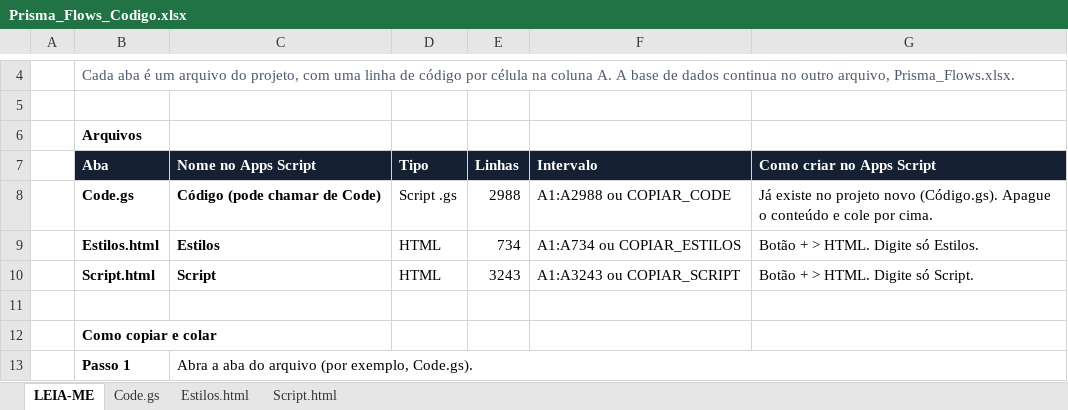
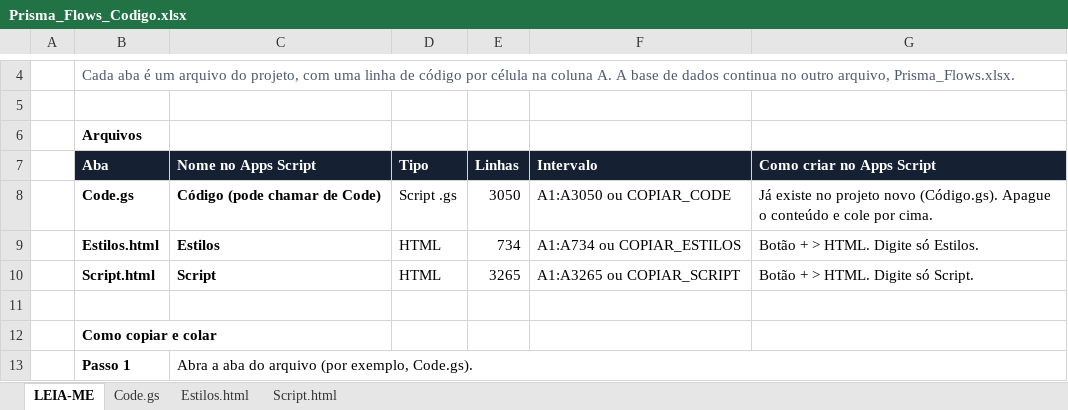
Before and after one commit to IagoPelitero/Prisma-Flows, an Excel workbook: Prisma_Flows_Codigo.xlsx, sheet LEIA-ME, drawn as a sheet; only a part is shown, gaps mark what is left out; values as stored, in another font and other column widths than the file's, no borders; the diff names each change by its address in the sheet, - before the commit and + after, or states it on an @@ line.

```diff
--- a/Prisma_Flows_Codigo.xlsx (sheet LEIA-ME)
+++ b/Prisma_Flows_Codigo.xlsx (sheet LEIA-ME)
-E8 (Linhas): 2988
+E8 (Linhas): 3050
-F8 (Intervalo): A1:A2988 ou COPIAR_CODE
+F8 (Intervalo): A1:A3050 ou COPIAR_CODE
-E10 (Linhas): 3243
+E10 (Linhas): 3265
-F10 (Intervalo): A1:A3243 ou COPIAR_SCRIPT
+F10 (Intervalo): A1:A3265 ou COPIAR_SCRIPT
```
Also changed, not shown: sheet Code.gs, sheet Script.html.
